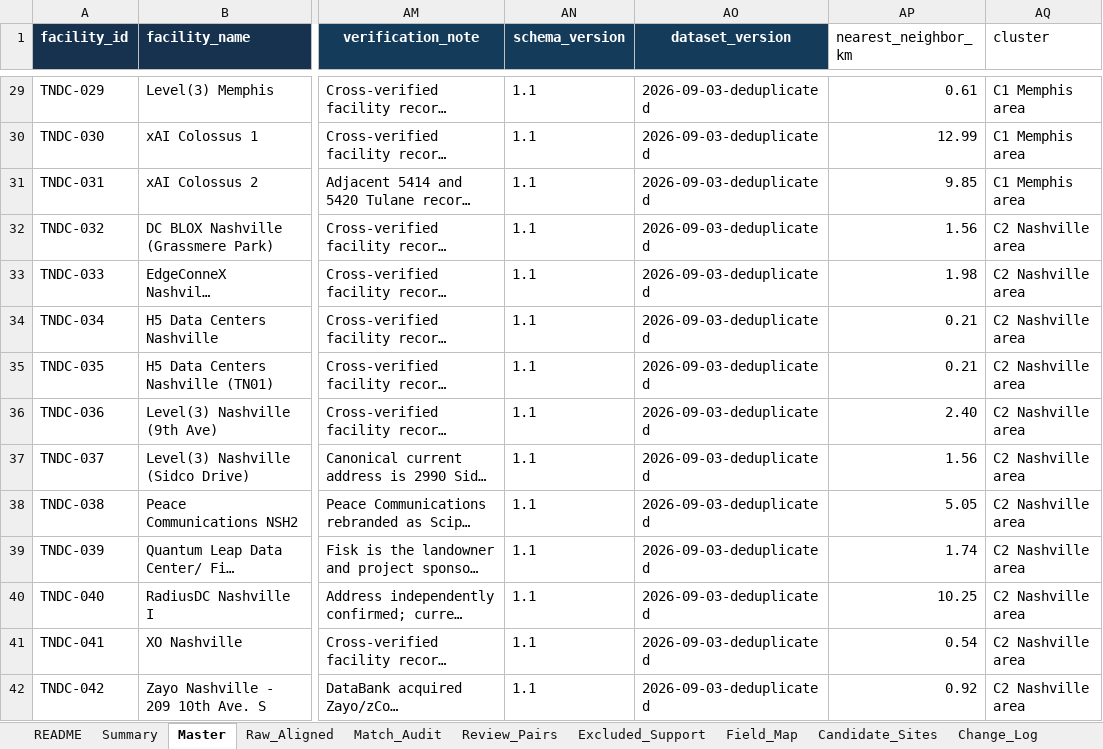
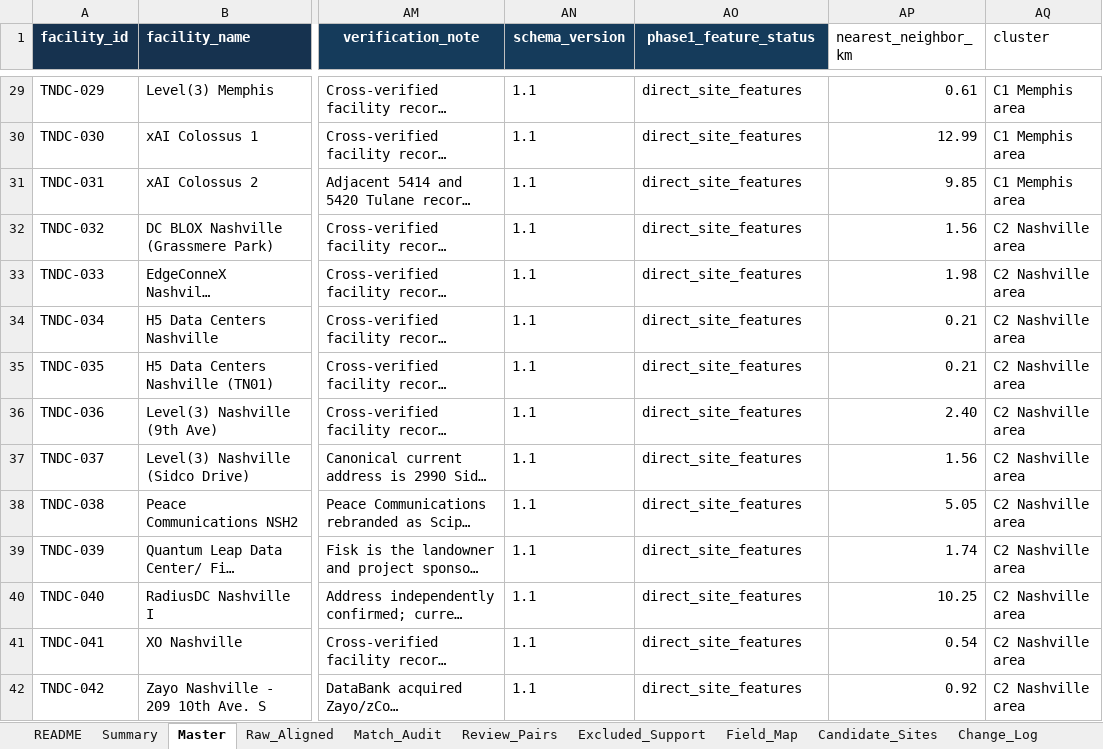
Before and after one commit to Chris-Jin02/DataCenter, an Excel workbook: TN/dataset/tennessee_public_data_centers.xlsx, sheet Master, drawn as a sheet; only a part is shown, gaps mark what is left out; long unchanged cells end in …; values as stored, in another font and other column widths than the file's, no borders; table styles not drawn; the diff covers the shown part only; the diff names each change by its address in the sheet, - before the commit and + after, or states it on an @@ line.

Commit message:
Align Tennessee master feature status field

```diff
--- a/TN/dataset/tennessee_public_data_centers.xlsx (sheet Master)
+++ b/TN/dataset/tennessee_public_data_centers.xlsx (sheet Master)
-AO1: dataset_version
+AO1: phase1_feature_status
-AO29:AO42 (phase1_feature_status): 2026-09-03-deduplicated
+AO29:AO42 (phase1_feature_status): direct_site_features
```
Also changed, not shown: 47 edited cells elsewhere in this sheet.
